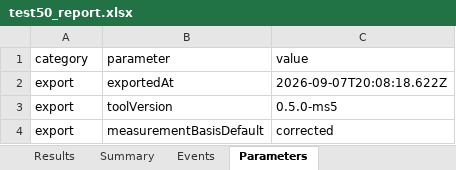
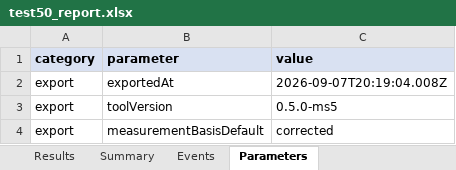
Before and after one commit to ParthaSarathiDutta/neurotrack-ai, an Excel workbook: outputs/test50_report.xlsx, sheet Parameters, drawn as a sheet; only a part is shown; values as stored, in another font and other column widths than the file's, no borders; the diff names each change by its address in the sheet, - before the commit and + after, or states it on an @@ line.

```diff
--- a/outputs/test50_report.xlsx (sheet Parameters)
+++ b/outputs/test50_report.xlsx (sheet Parameters)
@@ A1:C1 fill: none → #D9E1F2, bold: off → on @@
-C2 (value): 2026-09-07T20:08:18.622Z
+C2 (value): 2026-09-07T20:19:04.008Z
```
Also changed, not shown: sheet Summary, sheet Results, sheet Events, sheet Provenance, sheet OperationalDefinitions, outputs/test51_report.xlsx, outputs/test53_report.xlsx, 22 other files.
